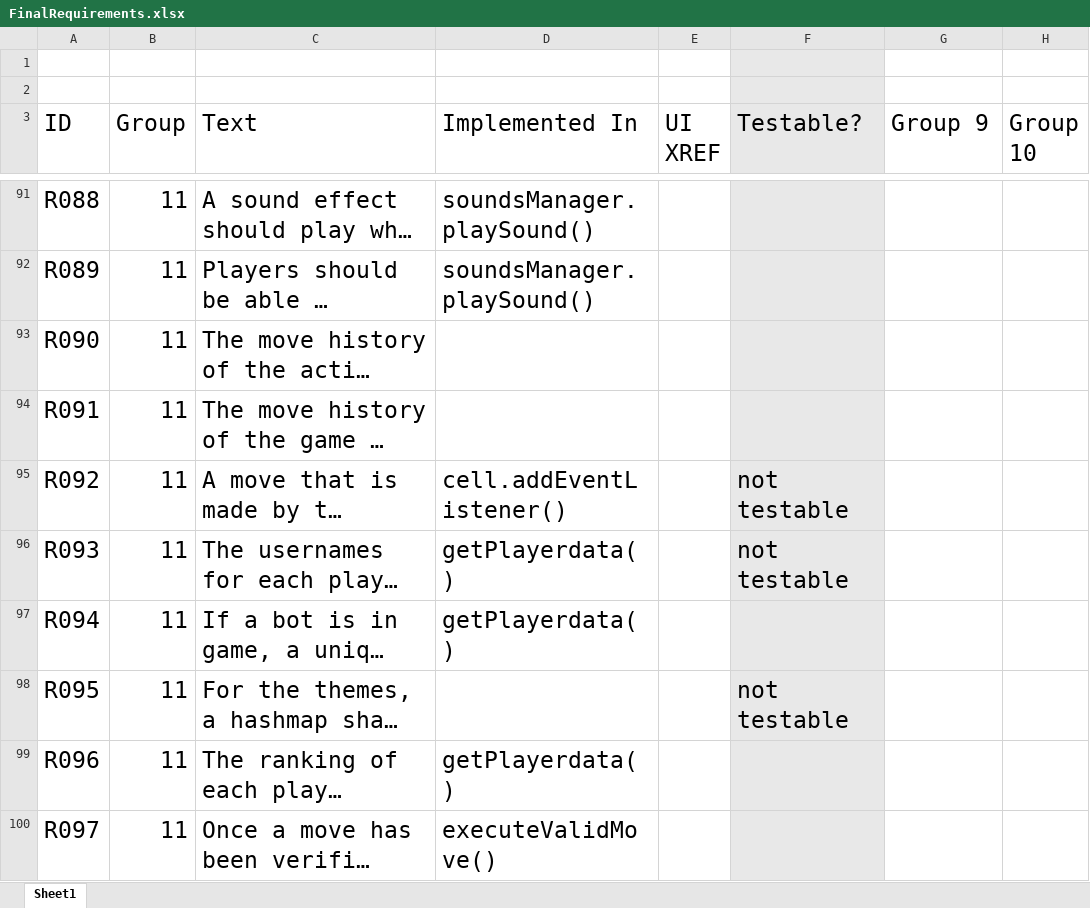
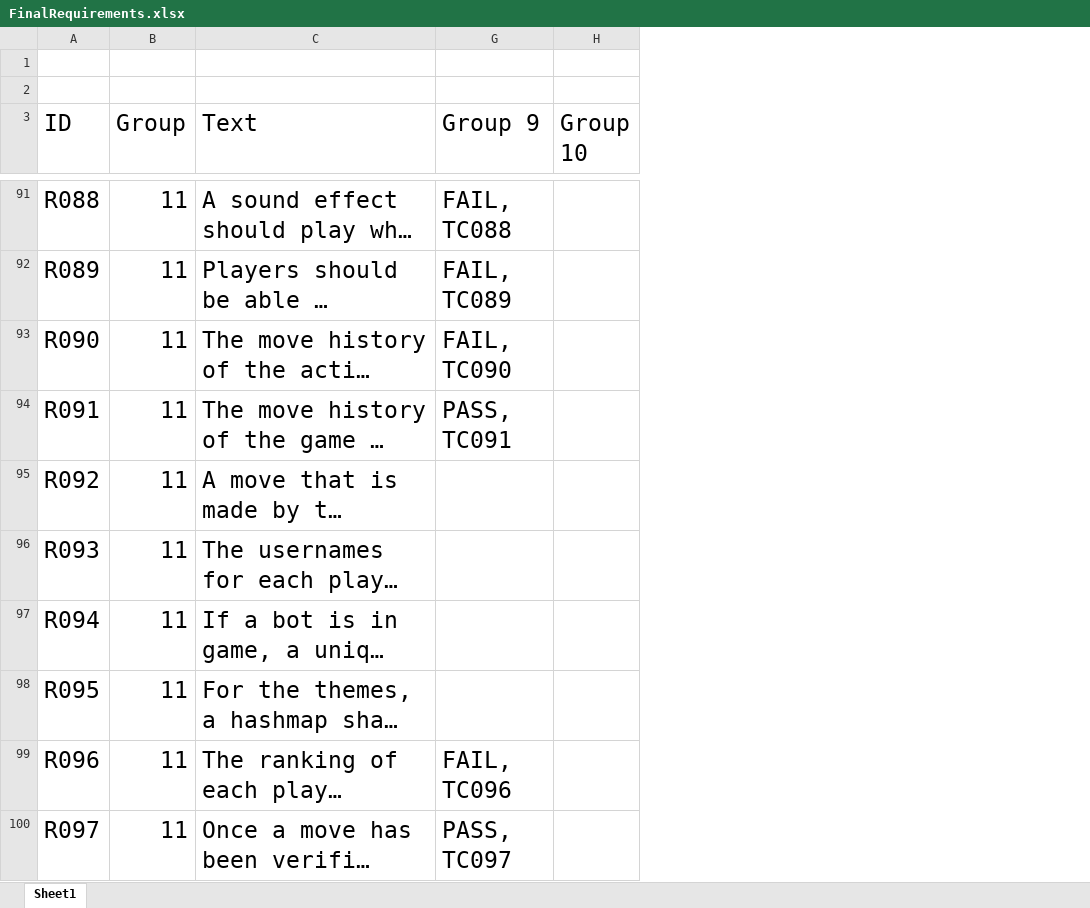
Before and after one commit to utastudents/cse3310-sp25-003, an Excel workbook: FinalRequirements.xlsx, sheet Sheet1, drawn as a sheet; only a part is shown, gaps mark what is left out; long unchanged cells end in …; values as stored, in another font and other column widths than the file's, no borders; charts and pictures and table styles not drawn; the diff covers the shown part only; the diff names each change by its address in the sheet, - before the commit and + after, or states it on an @@ line.

Commit message:
added group 11 test cases

```diff
--- a/FinalRequirements.xlsx (sheet Sheet1)
+++ b/FinalRequirements.xlsx (sheet Sheet1)
@@ column D (Implemented In) hidden, rows 91-100: soundsManager.playSound() | soundsManager.playSound() |  |  | cell.addEventListener() | getPlayerdata() | getPlayerdata() |  | getPlayerdata() | executeValidMove() @@
@@ column E (UI XREF) hidden, empty @@
@@ column F (Testable?) hidden, rows 95-98: not testable | not testable |  | not testable @@
-G91 (Group 9): (empty)
+G91 (Group 9): FAIL, TC088
-G92 (Group 9): (empty)
+G92 (Group 9): FAIL, TC089
-G93 (Group 9): (empty)
+G93 (Group 9): FAIL, TC090
-G94 (Group 9): (empty)
+G94 (Group 9): PASS, TC091
-G99 (Group 9): (empty)
+G99 (Group 9): FAIL, TC096
-G100 (Group 9): (empty)
+G100 (Group 9): PASS, TC097
```
Also changed, not shown: 35 edited cells elsewhere in this sheet, formulas that keep their value, charts or pictures.
